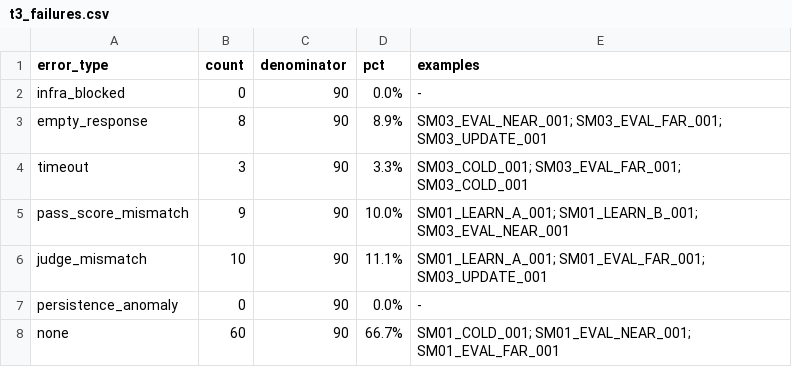
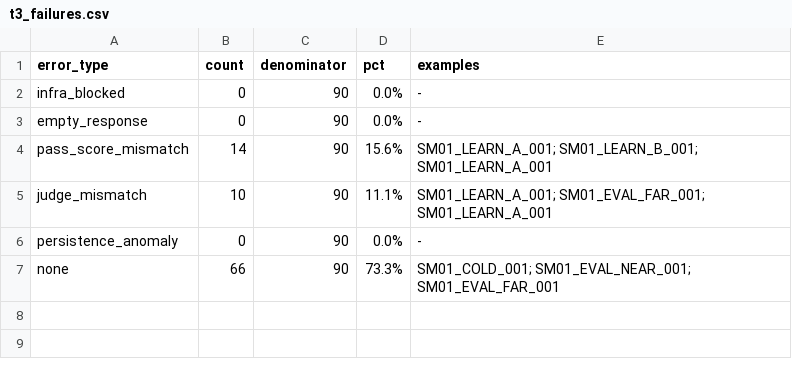
Before and after one commit to zheng0712/past-bench-memory-evolve, a CSV file: reports/tables/t3_failures.csv, drawn as a sheet.

```diff
--- a/reports/tables/t3_failures.csv
+++ b/reports/tables/t3_failures.csv
@@ -2,7 +2,6 @@ error_type,count,denominator,pct,examples
 infra_blocked,0,90,0.0%,-
-empty_response,8,90,8.9%,SM03_EVAL_NEAR_001; SM03_EVAL_FAR_001; SM03_UPDATE_001
-timeout,3,90,3.3%,SM03_COLD_001; SM03_EVAL_FAR_001; SM03_COLD_001
-pass_score_mismatch,9,90,10.0%,SM01_LEARN_A_001; SM01_LEARN_B_001; SM03_EVAL_NEAR_001
-judge_mismatch,10,90,11.1%,SM01_LEARN_A_001; SM01_EVAL_FAR_001; SM03_UPDATE_001
+empty_response,0,90,0.0%,-
+pass_score_mismatch,14,90,15.6%,SM01_LEARN_A_001; SM01_LEARN_B_001; SM01_LEARN_A_001
+judge_mismatch,10,90,11.1%,SM01_LEARN_A_001; SM01_EVAL_FAR_001; SM01_LEARN_A_001
 persistence_anomaly,0,90,0.0%,-
-none,60,90,66.7%,SM01_COLD_001; SM01_EVAL_NEAR_001; SM01_EVAL_FAR_001
+none,66,90,73.3%,SM01_COLD_001; SM01_EVAL_NEAR_001; SM01_EVAL_FAR_001
```
Also changed, not shown: reports/tables/t1_baseline.csv, reports/tables/t2_episodes.csv, 34 other files.
